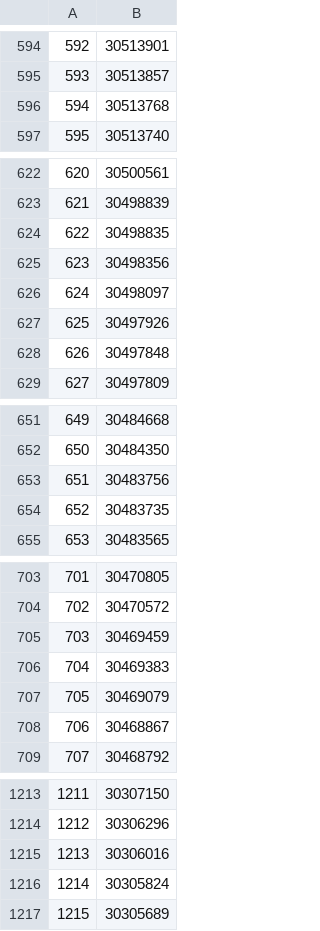
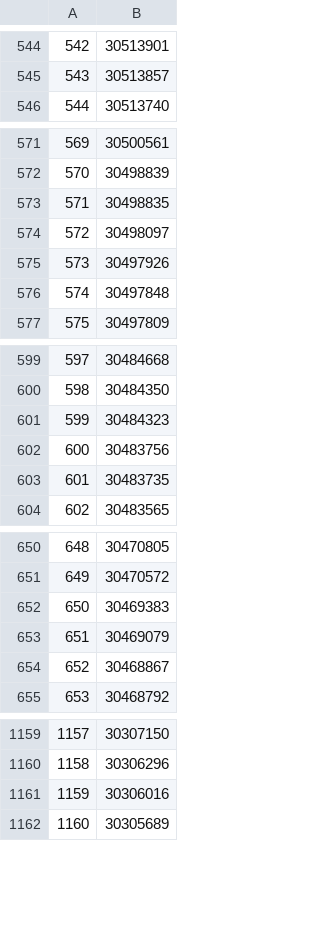
Before and after one commit to ecjang/pages, a CSV file: Entrez/od_result_ids_out.csv, drawn as a sheet; only a part is shown, gaps mark what is left out; removed rows and columns are numbered as before the commit, all else as after; the diff covers the shown part only; the diff names each change by its address in the sheet, - before the commit and + after, or states it on an @@ line.

```diff
--- a/Entrez/od_result_ids_out.csv
+++ b/Entrez/od_result_ids_out.csv
@@ column A renumbered from row 2 down @@
-row 596: 594 | 30513768
-row 625: 623 | 30498356
+row 601: 599 | 30484323
-row 705: 703 | 30469459
-row 1216: 1214 | 30305824
```
Also changed, not shown: 75 removed rows and 1 edited cell elsewhere in this file, 7 other files.
